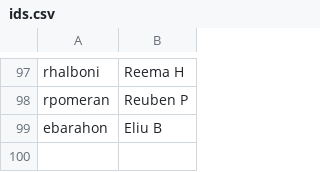
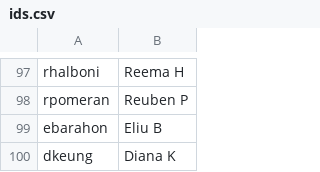
Before and after one commit to AKPsi-OT/akpsi_vote_server, a CSV file: static/ids.csv, drawn as a sheet; only a part is shown, gaps mark what is left out; the diff names each change by its address in the sheet, - before the commit and + after, or states it on an @@ line.

Commit message:
Add ids

```diff
--- a/static/ids.csv
+++ b/static/ids.csv
+row 100: dkeung | Diana K
```
